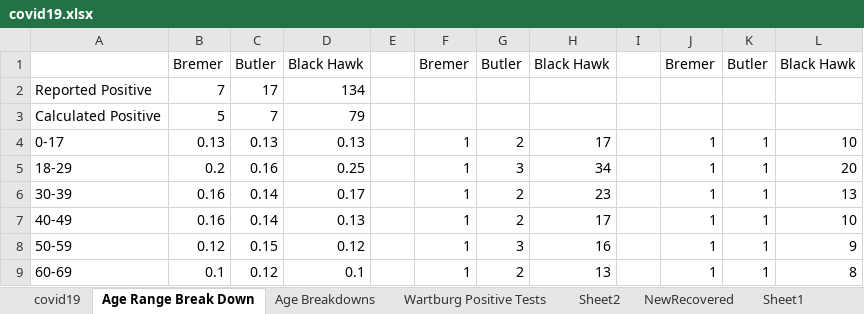
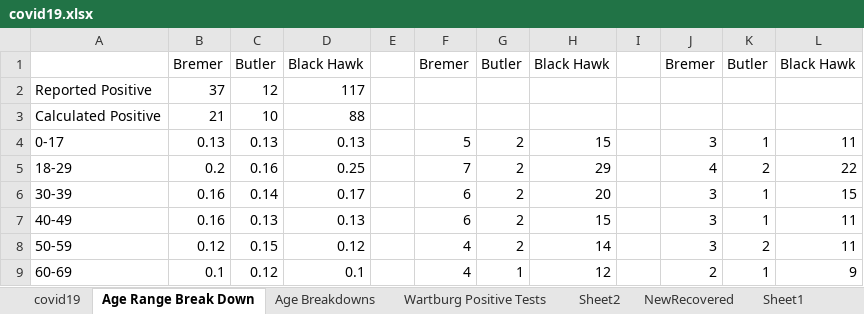
Before and after one commit to mbirgen/COVID19, an Excel workbook: covid19.xlsx, sheet Age Range Break Down, drawn as a sheet; only a part is shown; values as stored, in another font and other column widths than the file's, no borders; the diff covers the shown part only; the diff names each change by its address in the sheet, - before the commit and + after, or states it on an @@ line.

```diff
--- a/covid19.xlsx (sheet Age Range Break Down)
+++ b/covid19.xlsx (sheet Age Range Break Down)
-B2: 7
+B2: 37
-C2: 17
+C2: 12
-D2: 134
+D2: 117
-B3: 5
+B3: 21
-C3: 7
+C3: 10
-D3: 79
+D3: 88
-F4: 1
+F4: 5
-H4: 17
+H4: 15
-J4: 1
+J4: 3
-L4: 10
+L4: 11
-F5: 1
+F5: 7
-G5: 3
+G5: 2
-H5: 34
+H5: 29
-J5: 1
+J5: 4
-K5: 1
+K5: 2
-L5: 20
+L5: 22
-F6:F7: 1
+F6:F7: 6
-H6: 23
+H6: 20
-J6:J8: 1
+J6:J8: 3
-L6: 13
+L6: 15
-C7: 0.14
+C7: 0.13
-H7: 17
+H7: 15
-L7: 10
+L7: 11
-F8:F9: 1
+F8:F9: 4
-G8: 3
+G8: 2
-H8: 16
+H8: 14
-K8: 1
+K8: 2
-L8: 9
+L8: 11
-G9: 2
+G9: 1
-H9: 13
+H9: 12
-J9: 1
+J9: 2
-L9: 8
+L9: 9
```
Also changed, not shown: 1 added row, 1 removed row and 8 edited cells elsewhere in this sheet, sheet covid19, sheet Age Breakdowns, sheet Sheet2, 18 other files.
